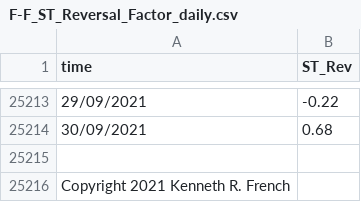
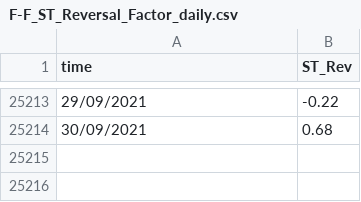
Before and after one commit to g0bel1n/VIX_predictions, a CSV file: raw data/F-F_ST_Reversal_Factor_daily.csv, drawn as a sheet; only a part is shown, gaps mark what is left out.

```diff
--- a/raw data/F-F_ST_Reversal_Factor_daily.csv
+++ b/raw data/F-F_ST_Reversal_Factor_daily.csv
@@ -25214,3 +25214 @@ time;ST_Rev
 30/09/2021;   0.68
-;
-Copyright 2021 Kenneth R. French;
```
Also changed, not shown: 3 other files.
